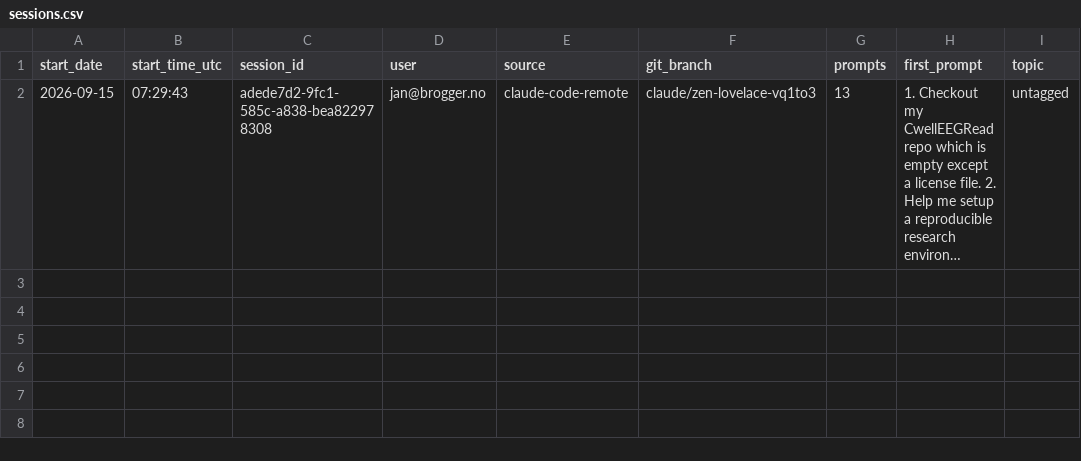
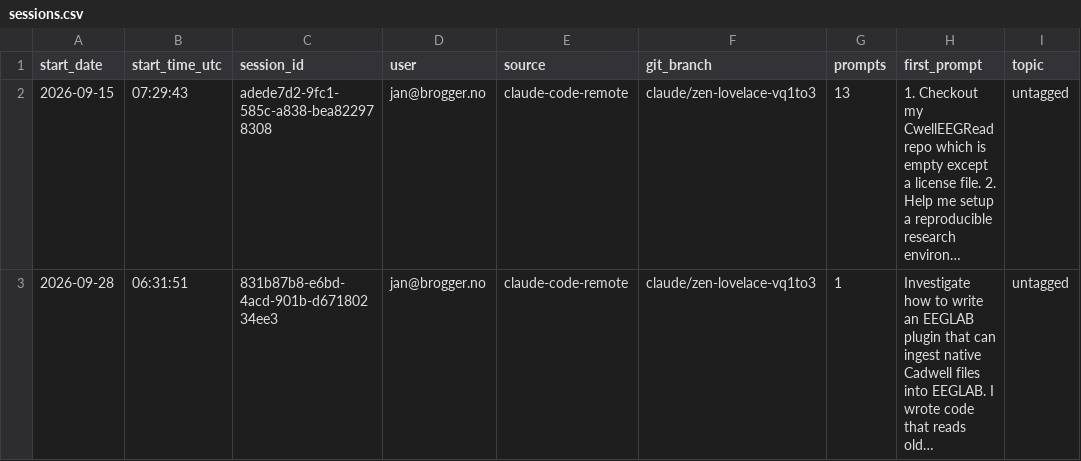
Before and after one commit to janbrogger/CwellEEGRead, a CSV file: llm-logs/sessions.csv, drawn as a sheet.

```diff
--- a/llm-logs/sessions.csv
+++ b/llm-logs/sessions.csv
@@ -2 +2,2 @@ start_date,start_time_utc,session_id,user,source,git_branch,prompts,first_prompt
 2026-09-15,07:29:43,adede7d2-9fc1-585c-a838-bea822978308,jan@brogger.no,claude-code-remote,claude/zen-lovelace-vq1to3,13,1. Checkout my CwellEEGRead repo which is empty except a license file. 2. Help me setup a reproducible research environ…,untagged
+2026-09-28,06:31:51,831b87b8-e6bd-4acd-901b-d67180234ee3,jan@brogger.no,claude-code-remote,claude/zen-lovelace-vq1to3,1,Investigate how to write an EEGLAB plugin that can ingest native Cadwell files into EEGLAB. I wrote code that reads old…,untagged
```
Also changed, not shown: llm-logs/prompt-log.csv, 8 other files.
